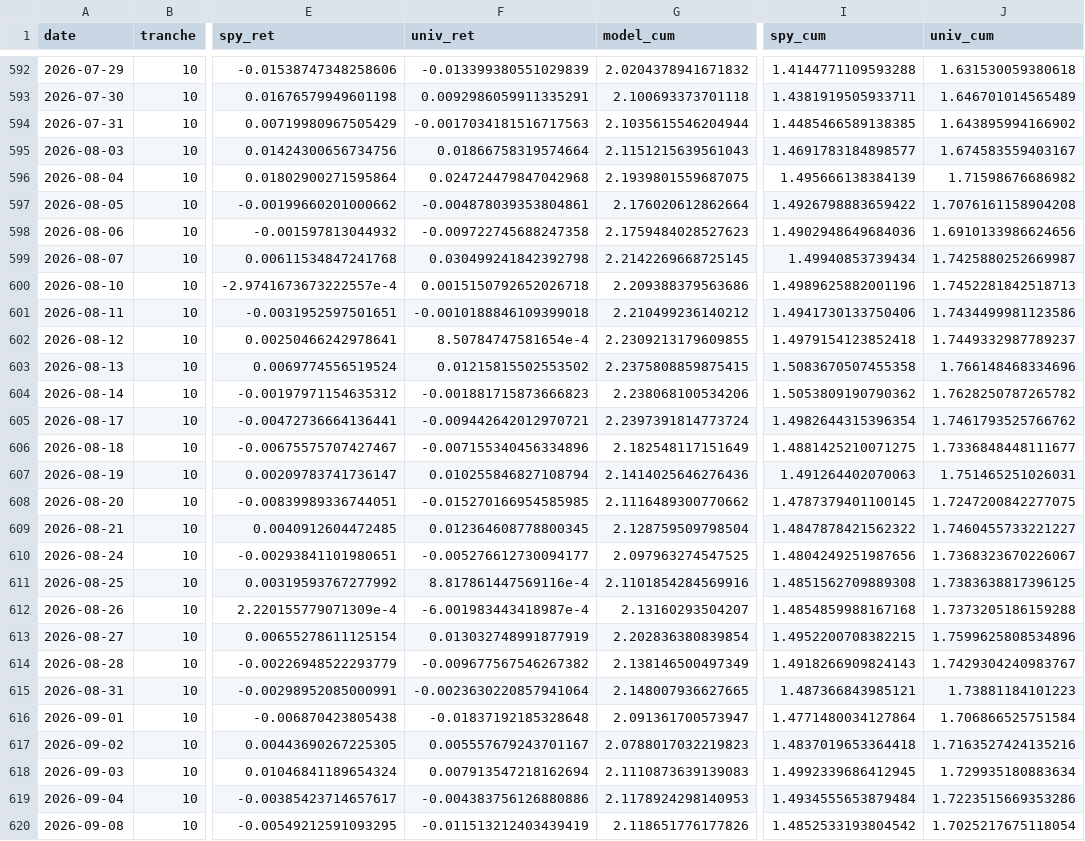
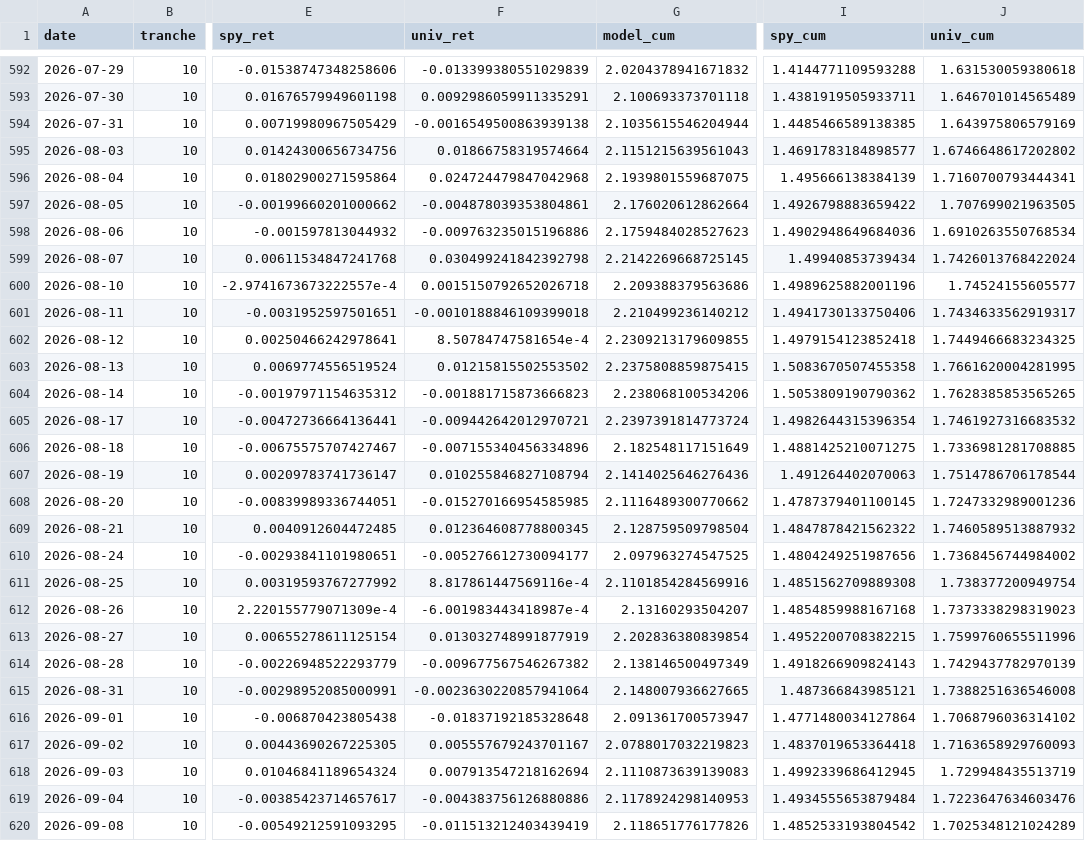
Before and after one commit to notrealmateja/r-screener, a CSV file: app/backtest_equity.csv, drawn as a sheet; only a part is shown, gaps mark what is left out; the diff covers the shown part only; the diff names each change by its address in the sheet, - before the commit and + after, or states it on an @@ line.

```diff
--- a/app/backtest_equity.csv
+++ b/app/backtest_equity.csv
-F594 (univ_ret): -0.0017034181516717563
+F594 (univ_ret): -0.0016549500863939138
-J594 (univ_cum): 1.643895994166902
+J594 (univ_cum): 1.643975806579169
-J595 (univ_cum): 1.674583559403167
+J595 (univ_cum): 1.6746648617202802
-J596 (univ_cum): 1.71598676686982
+J596 (univ_cum): 1.7160700793444341
-J597 (univ_cum): 1.7076161158904208
+J597 (univ_cum): 1.707699021963505
-F598 (univ_ret): -0.009722745688247358
+F598 (univ_ret): -0.009763235015196886
-J598 (univ_cum): 1.6910133986624656
+J598 (univ_cum): 1.6910263550768534
-J599 (univ_cum): 1.7425880252669987
+J599 (univ_cum): 1.7426013768422024
-J600 (univ_cum): 1.7452281842518713
+J600 (univ_cum): 1.74524155605577
-J601 (univ_cum): 1.7434499981123586
+J601 (univ_cum): 1.7434633562919317
-J602 (univ_cum): 1.7449332987789237
+J602 (univ_cum): 1.7449466683234325
-J603 (univ_cum): 1.766148468334696
+J603 (univ_cum): 1.7661620004281995
-J604 (univ_cum): 1.7628250787265782
+J604 (univ_cum): 1.7628385853565265
-J605 (univ_cum): 1.7461793525766762
+J605 (univ_cum): 1.7461927316683532
-J606 (univ_cum): 1.7336848448111677
+J606 (univ_cum): 1.7336981281708885
-J607 (univ_cum): 1.751465251026031
+J607 (univ_cum): 1.7514786706178544
-J608 (univ_cum): 1.7247200842277075
+J608 (univ_cum): 1.7247332989001236
-J609 (univ_cum): 1.7460455733221227
+J609 (univ_cum): 1.7460589513887932
-J610 (univ_cum): 1.7368323670226067
+J610 (univ_cum): 1.7368456744984002
-J611 (univ_cum): 1.7383638817396125
+J611 (univ_cum): 1.738377200949754
-J612 (univ_cum): 1.7373205186159288
+J612 (univ_cum): 1.7373338298319023
-J613 (univ_cum): 1.7599625808534896
+J613 (univ_cum): 1.7599760655511996
-J614 (univ_cum): 1.7429304240983767
+J614 (univ_cum): 1.7429437782970139
-J615 (univ_cum): 1.73881184101223
+J615 (univ_cum): 1.7388251636546008
-J616 (univ_cum): 1.706866525751584
+J616 (univ_cum): 1.7068796036314102
-J617 (univ_cum): 1.7163527424135216
+J617 (univ_cum): 1.7163658929760093
-J618 (univ_cum): 1.729935180883634
+J618 (univ_cum): 1.729948435513719
-J619 (univ_cum): 1.7223515669353286
+J619 (univ_cum): 1.7223647634603476
-J620 (univ_cum): 1.7025217675118054
+J620 (univ_cum): 1.7025348121024289
```
Also changed, not shown: 1 added row and 5 edited cells elsewhere in this file, app/market_news.csv, app/master_scored.csv, 50 other files.
